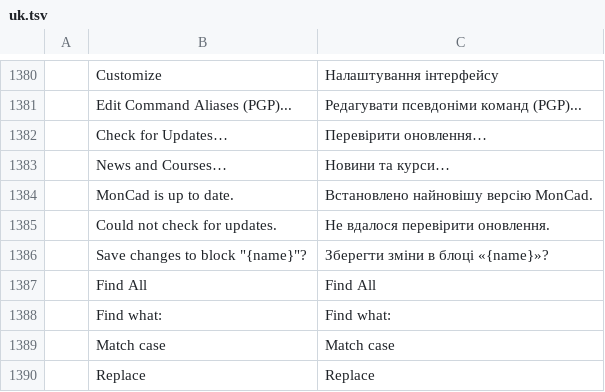
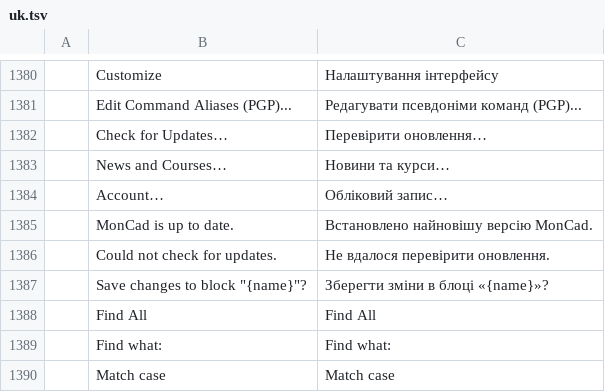
Before and after one commit to Mandakha1/moncad, a TSV file: crates/ui-egui/src/i18n/uk.tsv, drawn as a sheet; only a part is shown, gaps mark what is left out; the shorter side is filled out with more unchanged rows; the diff names each change by its address in the sheet, - before the commit and + after, or states it on an @@ line.

```diff
--- a/crates/ui-egui/src/i18n/uk.tsv
+++ b/crates/ui-egui/src/i18n/uk.tsv
+row 1384:  | Account… | Обліковий запис…
```
Also changed, not shown: crates/ui-egui/src/i18n/ar.tsv, crates/ui-egui/src/i18n/el.tsv, 25 other files.
